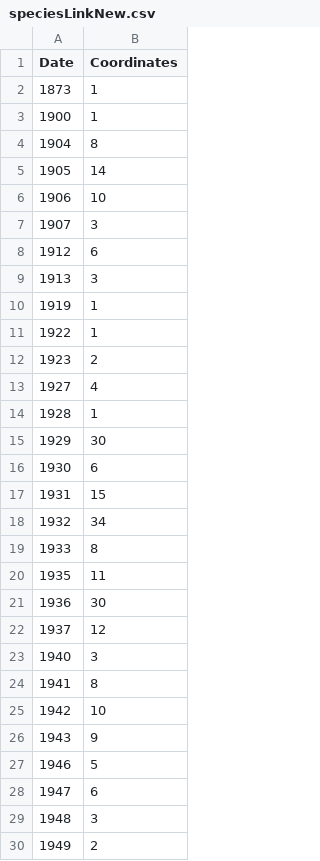
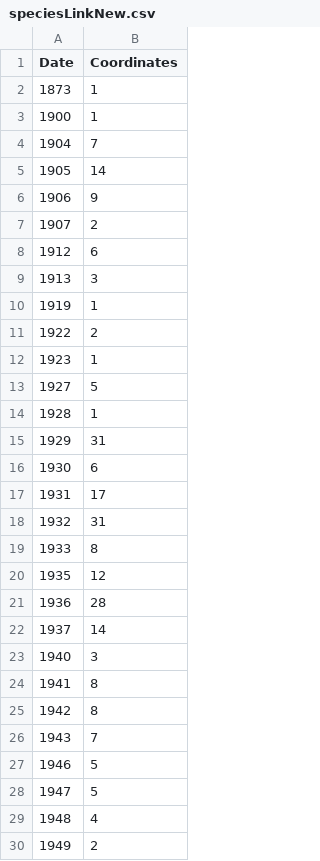
Before and after one commit to silviodc/Gazetteer, a CSV file: Collaborative_Gazetteer/speciesLinkNew.csv, drawn as a sheet; only a part is shown; the diff covers the shown part only.

```diff
--- a/Collaborative_Gazetteer/speciesLinkNew.csv
+++ b/Collaborative_Gazetteer/speciesLinkNew.csv
@@ -3,6 +3,6 @@ Date,Coordinates
 1900,1
-1904,8
+1904,7
 1905,14
-1906,10
-1907,3
+1906,9
+1907,2
 1912,6
@@ -10,21 +10,21 @@ Date,Coordinates
 1919,1
-1922,1
-1923,2
-1927,4
+1922,2
+1923,1
+1927,5
 1928,1
-1929,30
+1929,31
 1930,6
-1931,15
-1932,34
+1931,17
+1932,31
 1933,8
-1935,11
-1936,30
-1937,12
+1935,12
+1936,28
+1937,14
 1940,3
 1941,8
-1942,10
-1943,9
+1942,8
+1943,7
 1946,5
-1947,6
-1948,3
+1947,5
+1948,4
 1949,2
```
Also changed, not shown: 1 added row and 41 edited cells elsewhere in this file, 6 other files.
